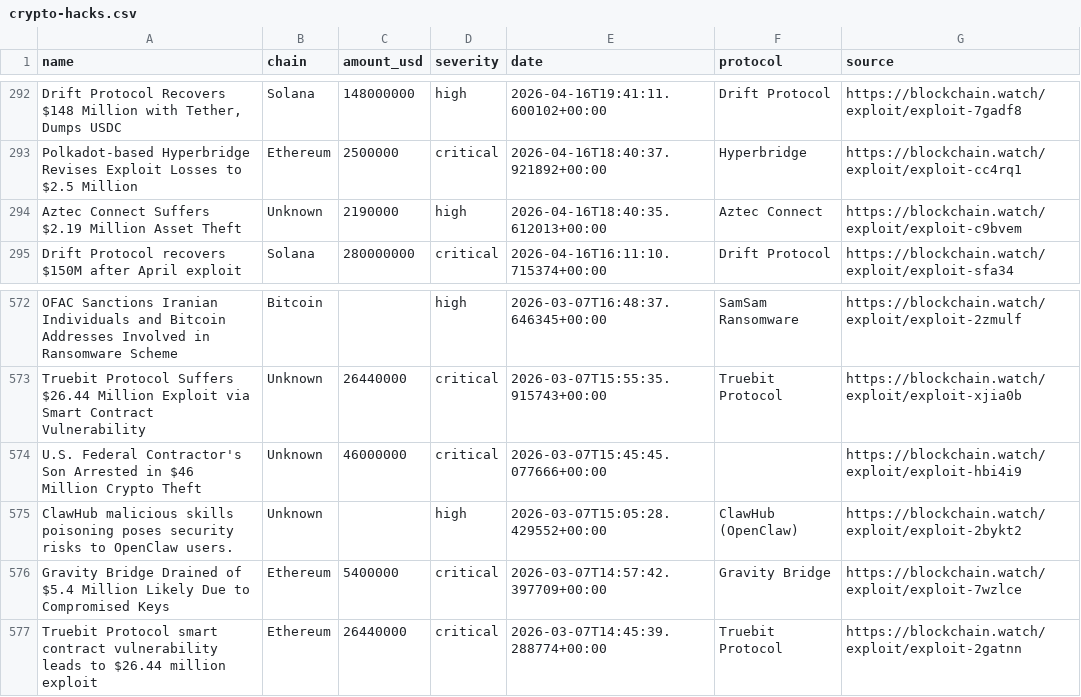
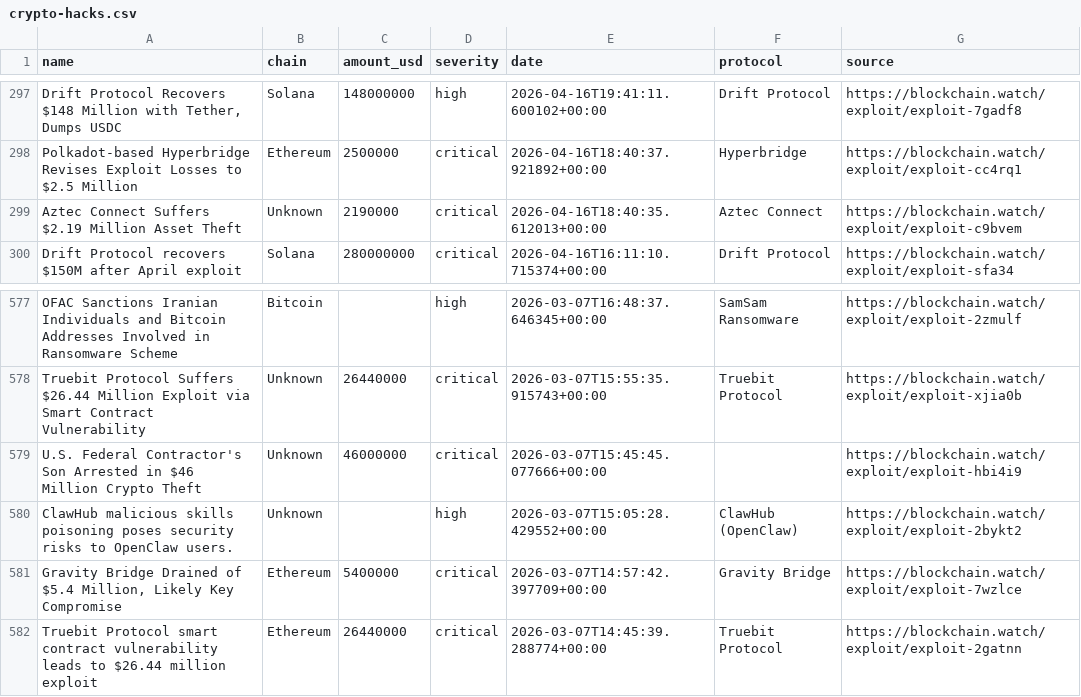
Before and after one commit to Blockchainwatch/blockchain-intelligence-datasets, a CSV file: crypto-hacks.csv, drawn as a sheet; only a part is shown, gaps mark what is left out; addresses are those after the commit; the diff covers the shown part only; the diff names each change by its address in the sheet, - before the commit and + after, or states it on an @@ line.

```diff
--- a/crypto-hacks.csv
+++ b/crypto-hacks.csv
-D299 (severity): high
+D299 (severity): critical
-A581 (name): …of $5.4 Million Likely Due to Compromised Keys
+A581 (name): …of $5.4 Million, Likely Key Compromise
```
Also changed, not shown: 5 added rows, 5 removed rows and 10 edited cells elsewhere in this file.
